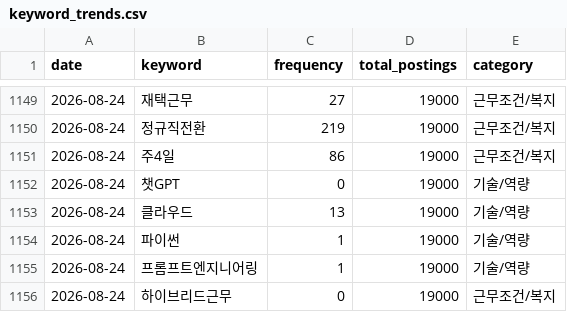
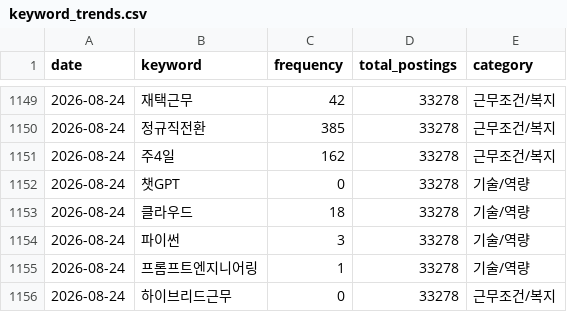
Before and after one commit to thienngminh0406-byte/Joblens, a CSV file: keyword_trends.csv, drawn as a sheet; only a part is shown, gaps mark what is left out; the diff covers the shown part only.

```diff
--- a/keyword_trends.csv
+++ b/keyword_trends.csv
@@ -1149,8 +1149,8 @@
-2026-08-24,재택근무,27,19000,근무조건/복지
-2026-08-24,정규직전환,219,19000,근무조건/복지
-2026-08-24,주4일,86,19000,근무조건/복지
-2026-08-24,챗GPT,0,19000,기술/역량
-2026-08-24,클라우드,13,19000,기술/역량
-2026-08-24,파이썬,1,19000,기술/역량
-2026-08-24,프롬프트엔지니어링,1,19000,기술/역량
-2026-08-24,하이브리드근무,0,19000,근무조건/복지
+2026-08-24,재택근무,42,33278,근무조건/복지
+2026-08-24,정규직전환,385,33278,근무조건/복지
+2026-08-24,주4일,162,33278,근무조건/복지
+2026-08-24,챗GPT,0,33278,기술/역량
+2026-08-24,클라우드,18,33278,기술/역량
+2026-08-24,파이썬,3,33278,기술/역량
+2026-08-24,프롬프트엔지니어링,1,33278,기술/역량
+2026-08-24,하이브리드근무,0,33278,근무조건/복지
```
Also changed, not shown: 51 edited cells elsewhere in this file, 1 other file.
